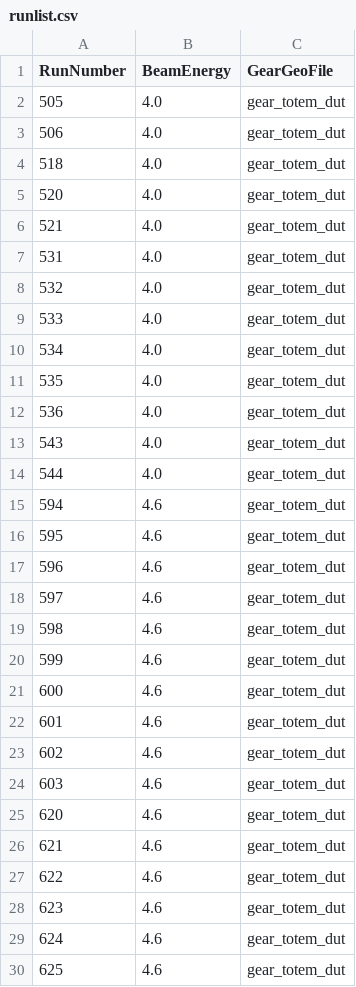
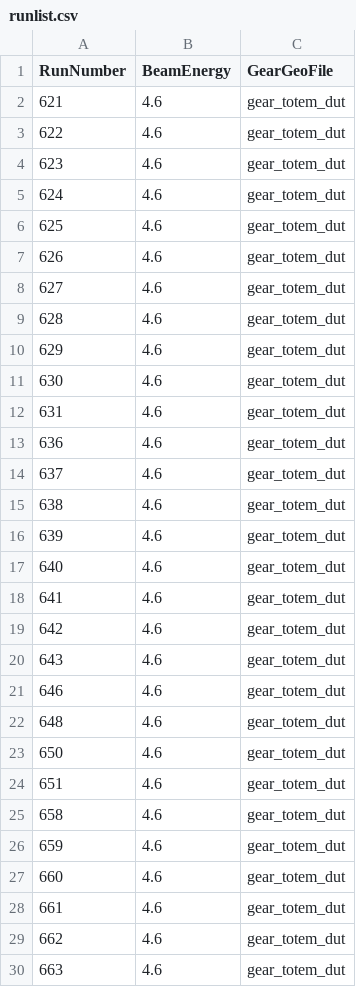
Before and after one commit to dfigueiredo/DESYTOTEM, a CSV file: GBL_DUT/runlist.csv, drawn as a sheet; only a part is shown; the shorter side is filled out with more unchanged rows.

```diff
--- a/GBL_DUT/runlist.csv
+++ b/GBL_DUT/runlist.csv
@@ -1,26 +1,2 @@
 RunNumber,BeamEnergy,GearGeoFile
-505,4.0,gear_totem_dut
-506,4.0,gear_totem_dut
-518,4.0,gear_totem_dut
-520,4.0,gear_totem_dut
-521,4.0,gear_totem_dut
-531,4.0,gear_totem_dut
-532,4.0,gear_totem_dut
-533,4.0,gear_totem_dut
-534,4.0,gear_totem_dut
-535,4.0,gear_totem_dut
-536,4.0,gear_totem_dut
-543,4.0,gear_totem_dut
-544,4.0,gear_totem_dut
-594,4.6,gear_totem_dut
-595,4.6,gear_totem_dut
-596,4.6,gear_totem_dut
-597,4.6,gear_totem_dut
-598,4.6,gear_totem_dut
-599,4.6,gear_totem_dut
-600,4.6,gear_totem_dut
-601,4.6,gear_totem_dut
-602,4.6,gear_totem_dut
-603,4.6,gear_totem_dut
-620,4.6,gear_totem_dut
 621,4.6,gear_totem_dut
```
Also changed, not shown: 11 other files.
